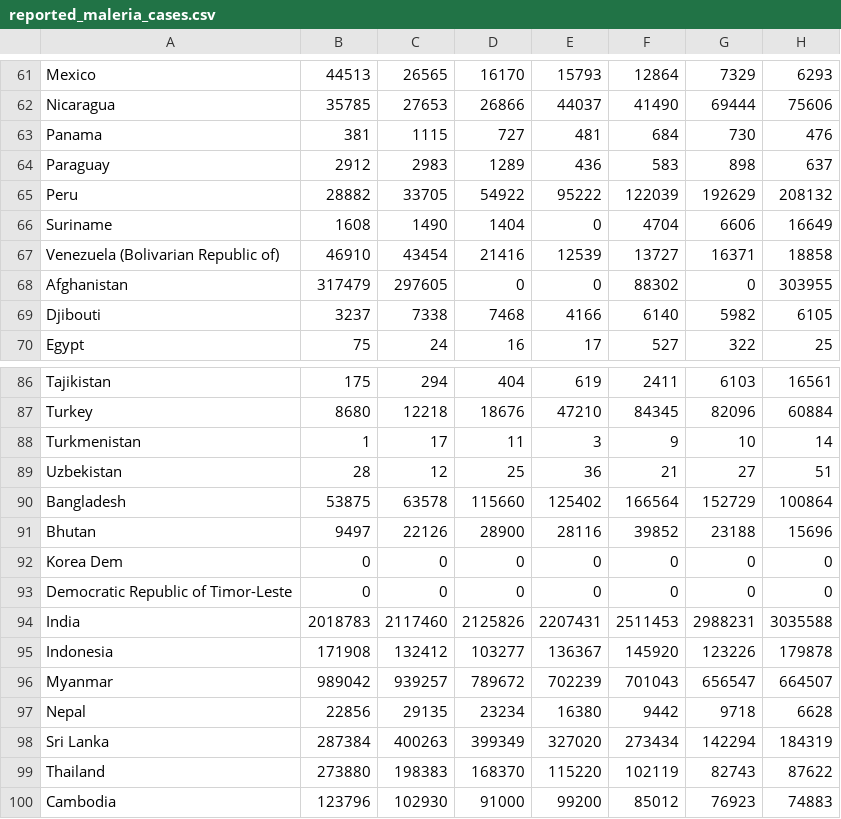
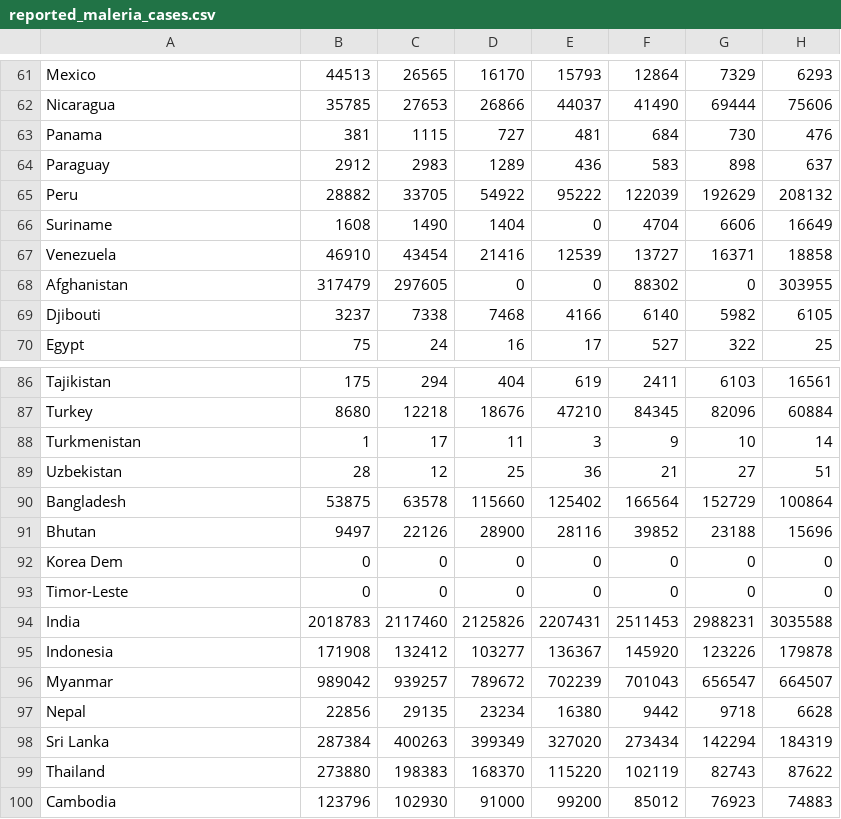
Before and after one commit to lootpk1/Web3, a CSV file: flaskr/flaskr/data/reported_maleria_cases.csv, drawn as a sheet; only a part is shown, gaps mark what is left out; the diff names each change by its address in the sheet, - before the commit and + after, or states it on an @@ line.

```diff
--- a/flaskr/flaskr/data/reported_maleria_cases.csv
+++ b/flaskr/flaskr/data/reported_maleria_cases.csv
-A67: Venezuela (Bolivarian Republic of)
+A67: Venezuela
-A93: Democratic Republic of Timor-Leste
+A93: Timor-Leste
```
Also changed, not shown: myApp/myapp/data/reported_maleria_cases.csv.
